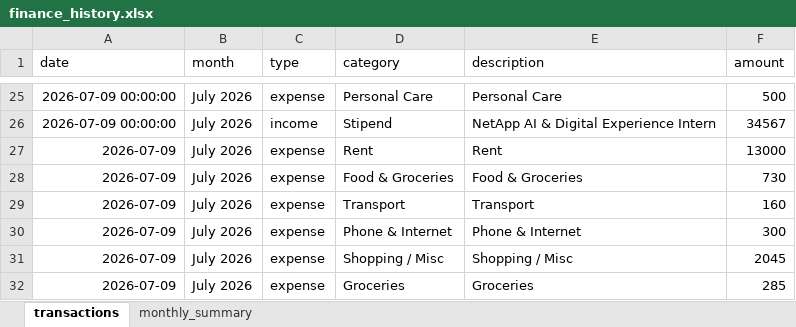
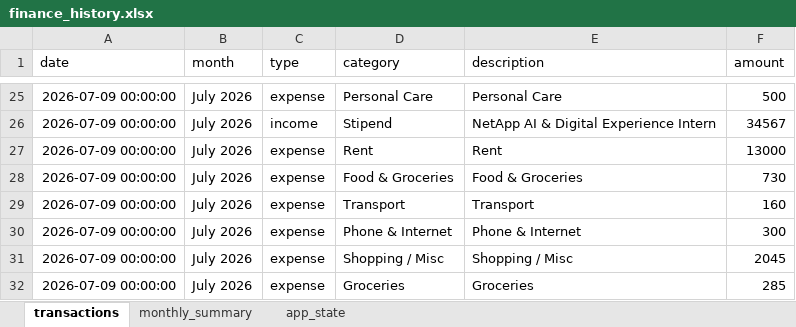
Before and after one commit to sirramcharan/finance2, an Excel workbook: data/finance_history.xlsx, sheet transactions, drawn as a sheet; only a part is shown, gaps mark what is left out; values as stored, in another font and other column widths than the file's, no borders; the diff names each change by its address in the sheet, - before the commit and + after, or states it on an @@ line.

Commit message:
FinTrack: save app state

```diff
--- a/data/finance_history.xlsx (sheet transactions)
+++ b/data/finance_history.xlsx (sheet transactions)
+sheet tab: app_state
-A27:A32 (date): 2026-07-09
+A27:A32 (date): 2026-07-09 00:00:00
```
